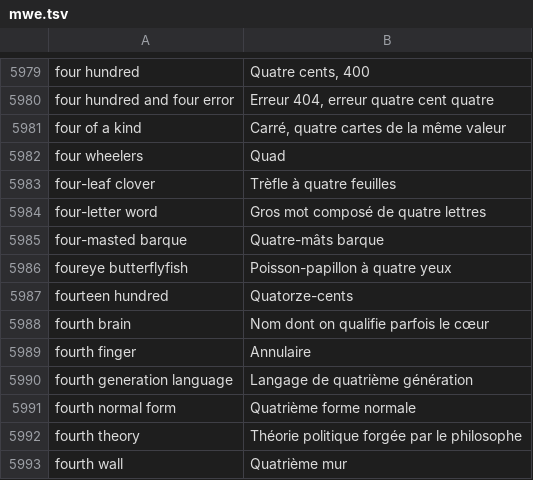
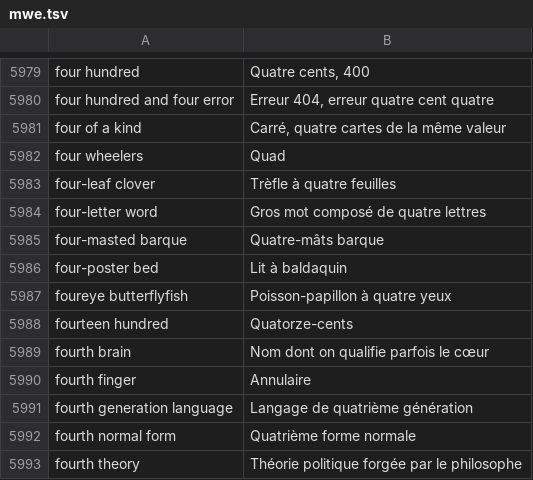
Before and after one commit to NEETROF/cymbra, a TSV file: scripts/lingua-data/tables/en-fr/mwe.tsv, drawn as a sheet; only a part is shown, gaps mark what is left out; the shorter side is filled out with more unchanged rows; the diff names each change by its address in the sheet, - before the commit and + after, or states it on an @@ line.

Commit message:
fix(lingua): gloss "four-poster bed" as "lit à baldaquin" in the en-fr pack (#726)

```diff
--- a/scripts/lingua-data/tables/en-fr/mwe.tsv
+++ b/scripts/lingua-data/tables/en-fr/mwe.tsv
+row 5986: four-poster bed | Lit à baldaquin
```
Also changed, not shown: 4 other files.
